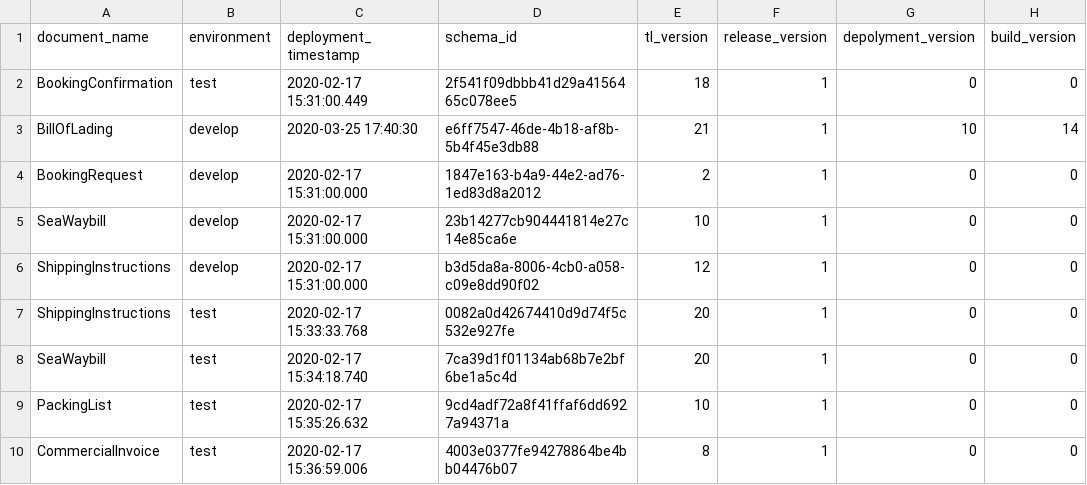
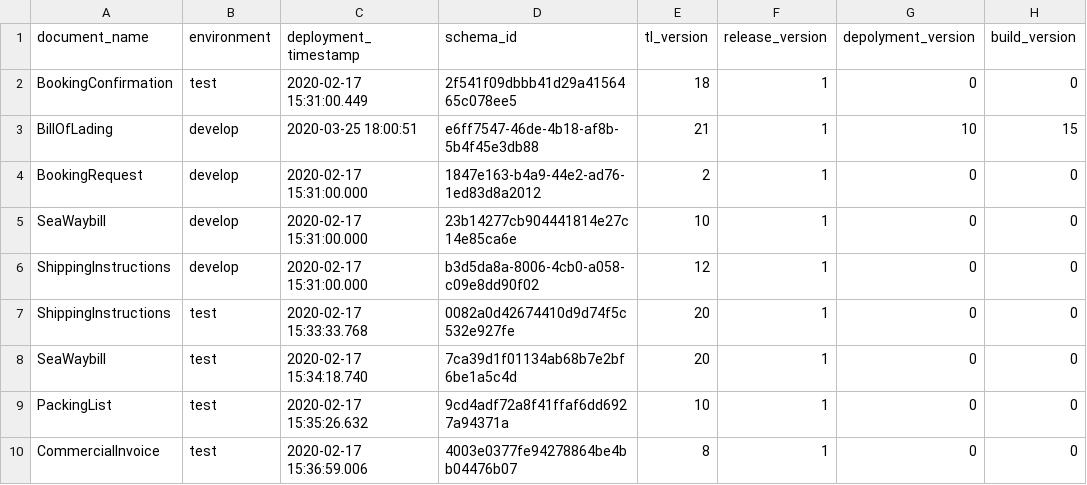
Before and after one commit to Eman-Github/Document-Schema-Deployment, a CSV file: document_schema_data.csv, drawn as a sheet; only a part is shown.

Commit message:
Auto update the versions

```diff
--- a/document_schema_data.csv
+++ b/document_schema_data.csv
@@ -2,3 +2,3 @@ document_name,environment,deployment_timestamp,schema_id,tl_version,release_vers
 BookingConfirmation,test,2020-02-17 15:31:00.449,2f541f09dbbb41d29a4156465c078ee5,18,1,0,0
-BillOfLading,develop,2020-03-25 17:40:30,e6ff7547-46de-4b18-af8b-5b4f45e3db88,21,1,10,14
+BillOfLading,develop,2020-03-25 18:00:51,e6ff7547-46de-4b18-af8b-5b4f45e3db88,21,1,10,15
 BookingRequest,develop,2020-02-17 15:31:00.000,1847e163-b4a9-44e2-ad76-1ed83d8a2012,2,1,0,0
```
